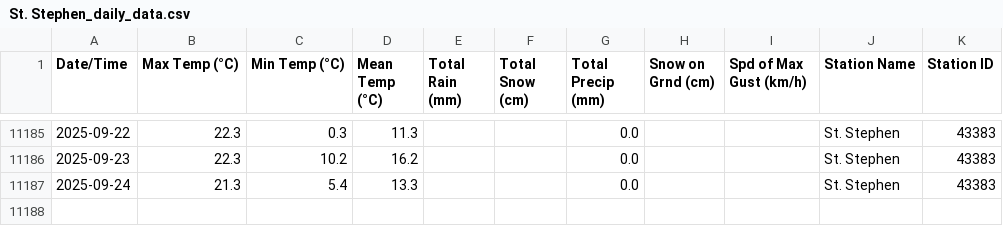
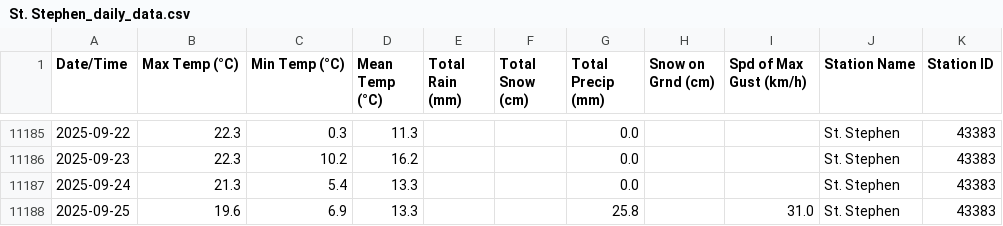
Before and after one commit to robertgwx/atl-climate-viewer, a CSV file: climate_data/NB/St. Stephen_daily_data.csv, drawn as a sheet; only a part is shown, gaps mark what is left out.

```diff
--- a/climate_data/NB/St. Stephen_daily_data.csv
+++ b/climate_data/NB/St. Stephen_daily_data.csv
@@ -11187 +11187,2 @@ Date/Time,Max Temp (°C),Min Temp (°C),Mean Temp (°C),Total Rain (mm),Total Sn
 2025-09-24,21.3,5.4,13.3,,,0.0,,,St. Stephen,43383
+2025-09-25,19.6,6.9,13.3,,,25.8,,31.0,St. Stephen,43383
```
Also changed, not shown: climate_data/NL/Mary's Harbour_daily_data.csv, climate_data/NS/Beaver Island_daily_data.csv, 47 other files.
